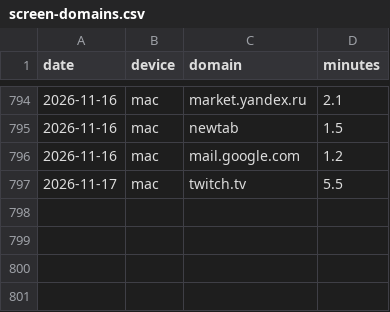
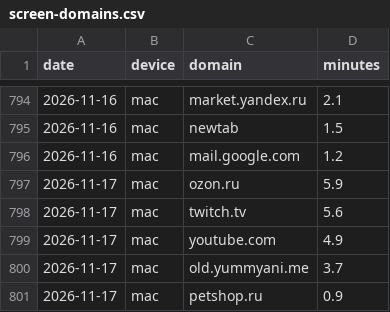
Before and after one commit to recr0ns/sphere-data, a CSV file: csv/screen-domains.csv, drawn as a sheet; only a part is shown, gaps mark what is left out.

```diff
--- a/csv/screen-domains.csv
+++ b/csv/screen-domains.csv
@@ -796,2 +796,6 @@ date,device,domain,minutes
 2026-11-16,mac,mail.google.com,1.2
-2026-11-17,mac,twitch.tv,5.5
+2026-11-17,mac,ozon.ru,5.9
+2026-11-17,mac,twitch.tv,5.6
+2026-11-17,mac,youtube.com,4.9
+2026-11-17,mac,old.yummyani.me,3.7
+2026-11-17,mac,petshop.ru,0.9
```
Also changed, not shown: csv/activity.csv, csv/screen-apps.csv, 2 other files.
